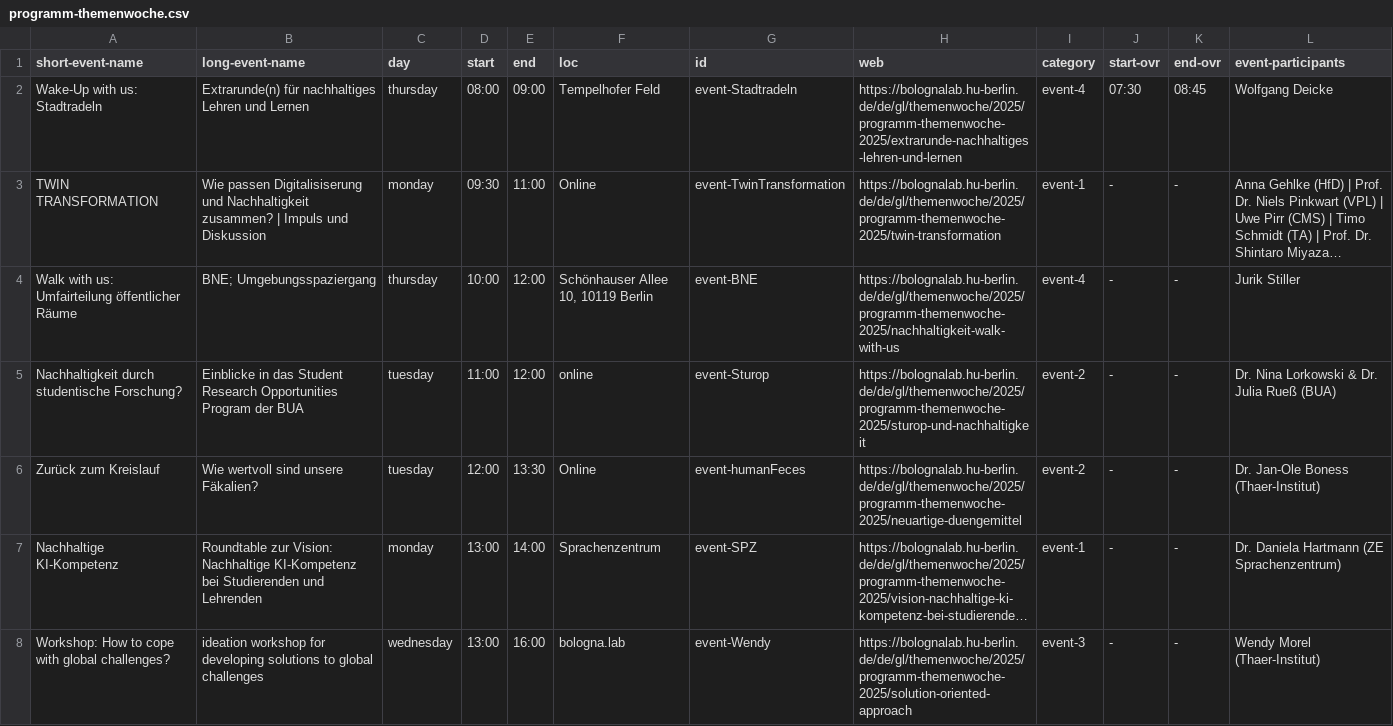
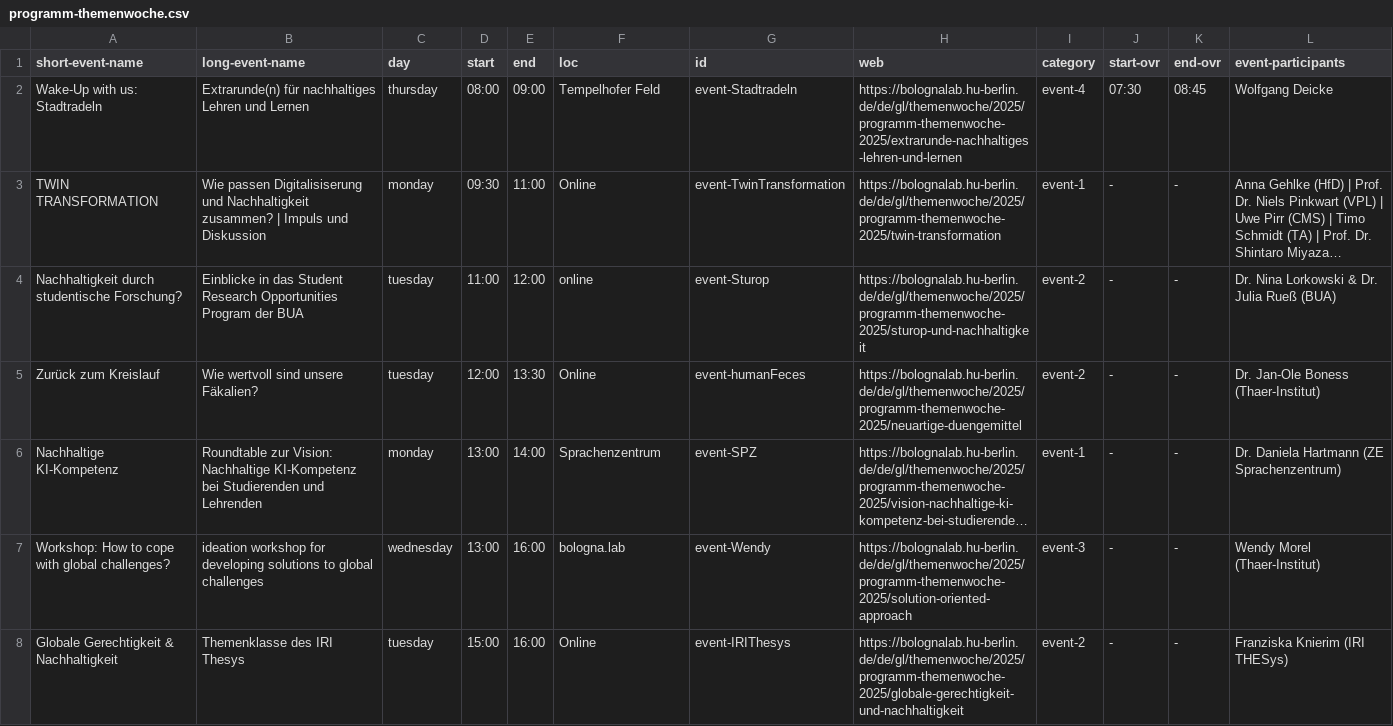
Before and after one commit to bolognalab/bolognalab.github.io, a CSV file: themenwoche-2025-wednesday/files/programm-themenwoche.csv, drawn as a sheet; only a part is shown; the shorter side is filled out with more unchanged rows; long unchanged cells end in …; the diff names each change by its address in the sheet, - before the commit and + after, or states it on an @@ line.

Commit message:
Umfairteilungsevent gelöscht

```diff
--- a/themenwoche-2025-wednesday/files/programm-themenwoche.csv
+++ b/themenwoche-2025-wednesday/files/programm-themenwoche.csv
-row 4: Walk with us: Umfairteilung öffentlicher Räume | BNE; Umgebungsspaziergang | thursday | 10:00 | 12:00 | Schönhauser Allee 10, 10119 Berlin | event-BNE | https://bolognalab.hu-berlin.de/de/gl/themenwoche/2025/programm-themenwoche-2025/nachhaltigkeit-walk-with-us | event-4 | - | - | Jurik Stiller
```
Also changed, not shown: 1 other file.
